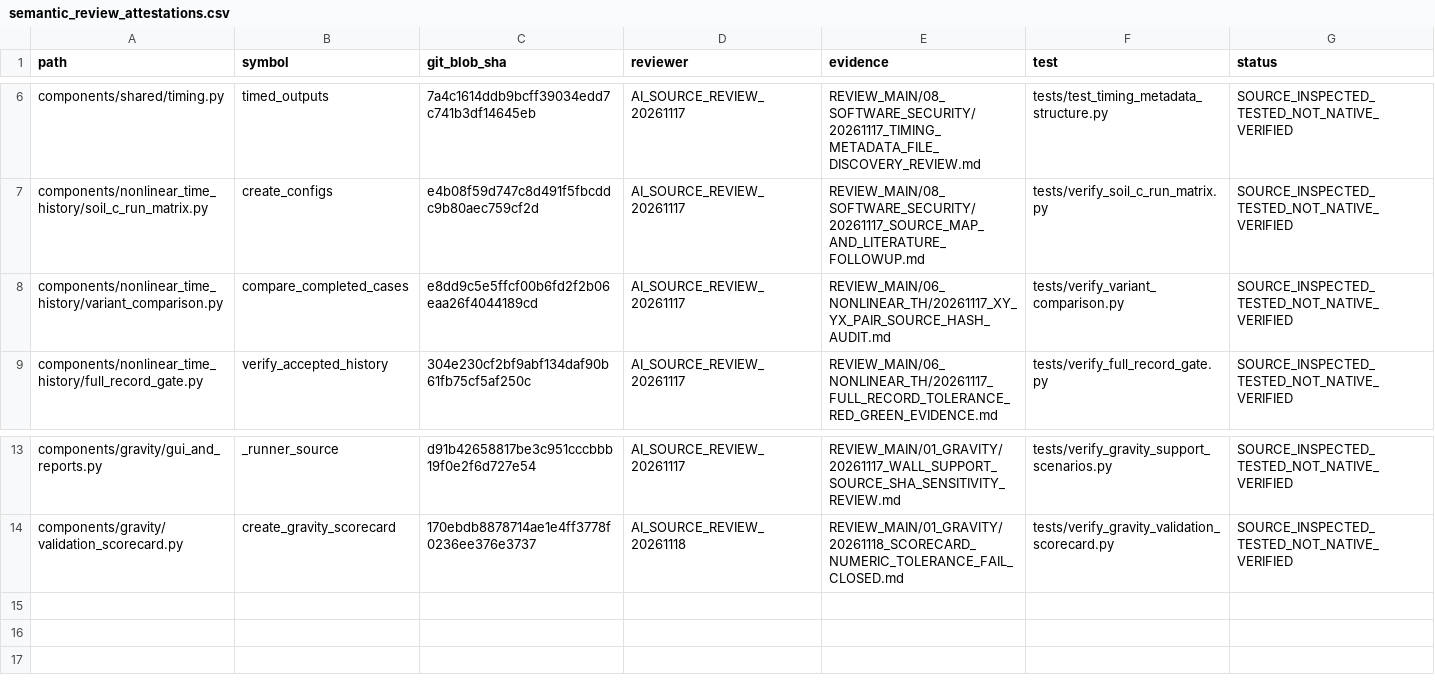
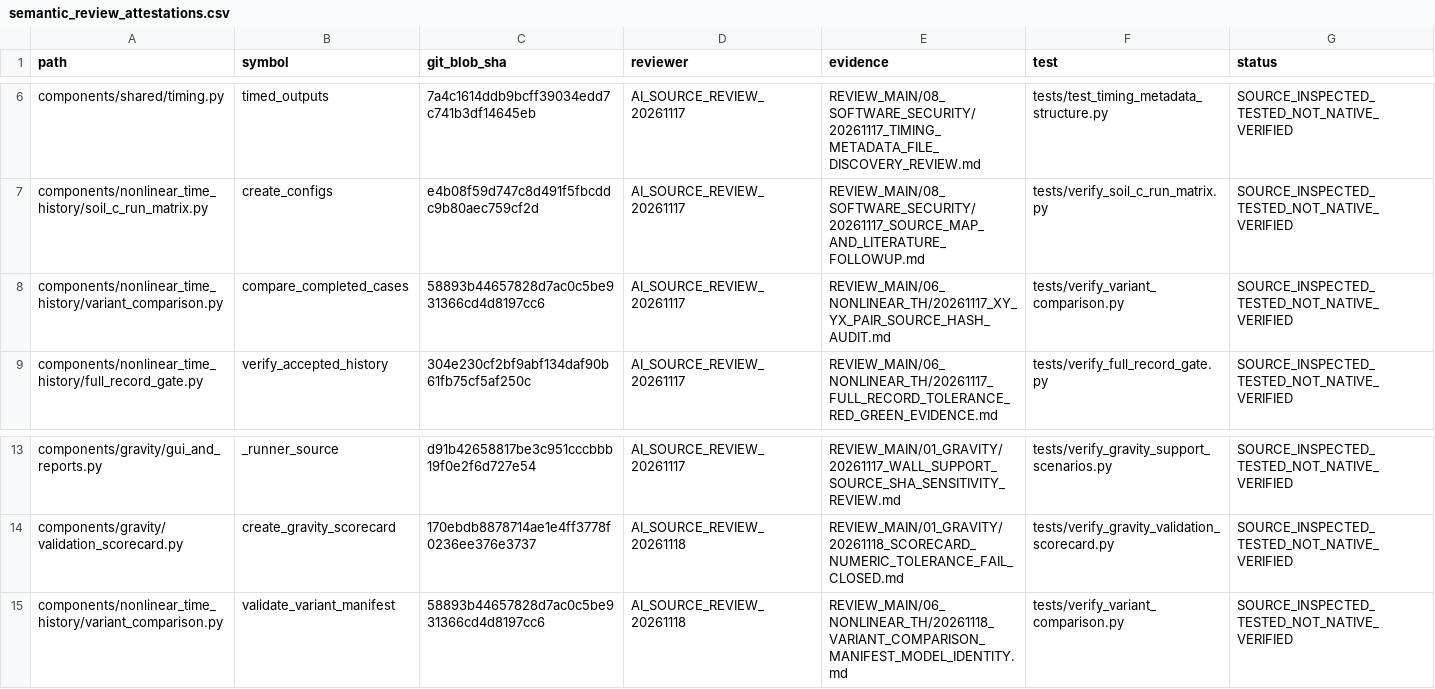
Before and after one commit to bikenshrestha2024/etabs-opensees-thesis, a CSV file: docs/review/ledger/semantic_review_attestations.csv, drawn as a sheet; only a part is shown, gaps mark what is left out.

Commit message:
fix(nltha): enforce distinct M0–M6 model exports in comparison manifest
Regression-first source-identity safeguard and malformed input handling; 5 exact-head workflows green; preserve native engineering acceptance gates.

```diff
--- a/docs/review/ledger/semantic_review_attestations.csv
+++ b/docs/review/ledger/semantic_review_attestations.csv
@@ -7,3 +7,3 @@ components/shared/timing.py,timed_outputs,7a4c1614ddb9bcff39034edd7c741b3df14645
 components/nonlinear_time_history/soil_c_run_matrix.py,create_configs,e4b08f59d747c8d491f5fbcddc9b80aec759cf2d,AI_SOURCE_REVIEW_20261117,REVIEW_MAIN/08_SOFTWARE_SECURITY/20261117_SOURCE_MAP_AND_LITERATURE_FOLLOWUP.md,tests/verify_soil_c_run_matrix.py,SOURCE_INSPECTED_TESTED_NOT_NATIVE_VERIFIED
-components/nonlinear_time_history/variant_comparison.py,compare_completed_cases,e8dd9c5e5ffcf00b6fd2f2b06eaa26f4044189cd,AI_SOURCE_REVIEW_20261117,REVIEW_MAIN/06_NONLINEAR_TH/20261117_XY_YX_PAIR_SOURCE_HASH_AUDIT.md,tests/verify_variant_comparison.py,SOURCE_INSPECTED_TESTED_NOT_NATIVE_VERIFIED
+components/nonlinear_time_history/variant_comparison.py,compare_completed_cases,58893b44657828d7ac0c5be931366cd4d8197cc6,AI_SOURCE_REVIEW_20261117,REVIEW_MAIN/06_NONLINEAR_TH/20261117_XY_YX_PAIR_SOURCE_HASH_AUDIT.md,tests/verify_variant_comparison.py,SOURCE_INSPECTED_TESTED_NOT_NATIVE_VERIFIED
 components/nonlinear_time_history/full_record_gate.py,verify_accepted_history,304e230cf2bf9abf134daf90b61fb75cf5af250c,AI_SOURCE_REVIEW_20261117,REVIEW_MAIN/06_NONLINEAR_TH/20261117_FULL_RECORD_TOLERANCE_RED_GREEN_EVIDENCE.md,tests/verify_full_record_gate.py,SOURCE_INSPECTED_TESTED_NOT_NATIVE_VERIFIED
@@ -14 +14,2 @@ components/gravity/gui_and_reports.py,_runner_source,d91b42658817be3c951cccbbb19
 components/gravity/validation_scorecard.py,create_gravity_scorecard,170ebdb8878714ae1e4ff3778f0236ee376e3737,AI_SOURCE_REVIEW_20261118,REVIEW_MAIN/01_GRAVITY/20261118_SCORECARD_NUMERIC_TOLERANCE_FAIL_CLOSED.md,tests/verify_gravity_validation_scorecard.py,SOURCE_INSPECTED_TESTED_NOT_NATIVE_VERIFIED
+components/nonlinear_time_history/variant_comparison.py,validate_variant_manifest,58893b44657828d7ac0c5be931366cd4d8197cc6,AI_SOURCE_REVIEW_20261118,REVIEW_MAIN/06_NONLINEAR_TH/20261118_VARIANT_COMPARISON_MANIFEST_MODEL_IDENTITY.md,tests/verify_variant_comparison.py,SOURCE_INSPECTED_TESTED_NOT_NATIVE_VERIFIED
```
Also changed, not shown: 3 other files.
